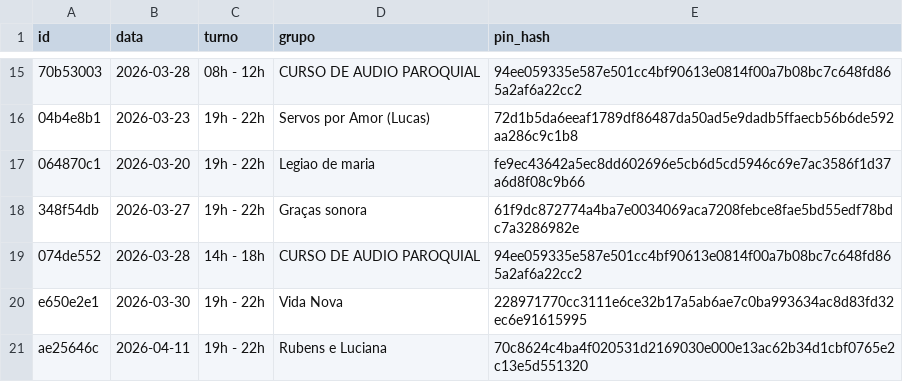
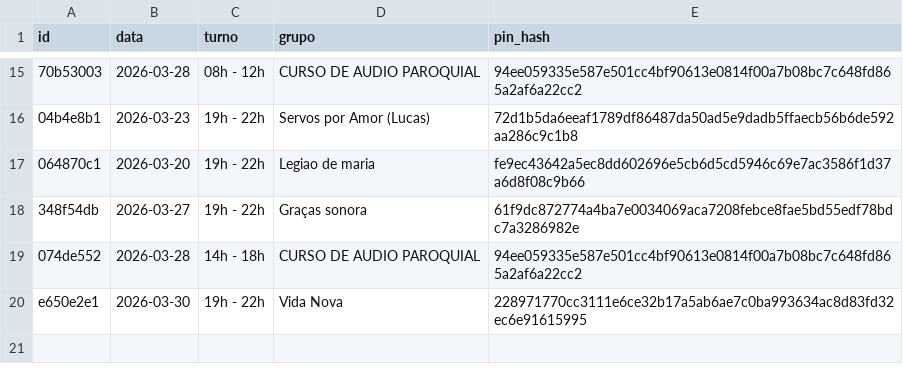
Before and after one commit to marcusandre-bot/reserva-sala-ensaios, a CSV file: reservas.csv, drawn as a sheet; only a part is shown, gaps mark what is left out; the diff names each change by its address in the sheet, - before the commit and + after, or states it on an @@ line.

Commit message:
Atualiza reservas.csv

```diff
--- a/reservas.csv
+++ b/reservas.csv
-row 21: ae25646c | 2026-04-11 | 19h - 22h | Rubens e Luciana | 70c8624c4ba4f020531d2169030e000e13ac62b34d1cbf0765e2c13e5d551320
```
